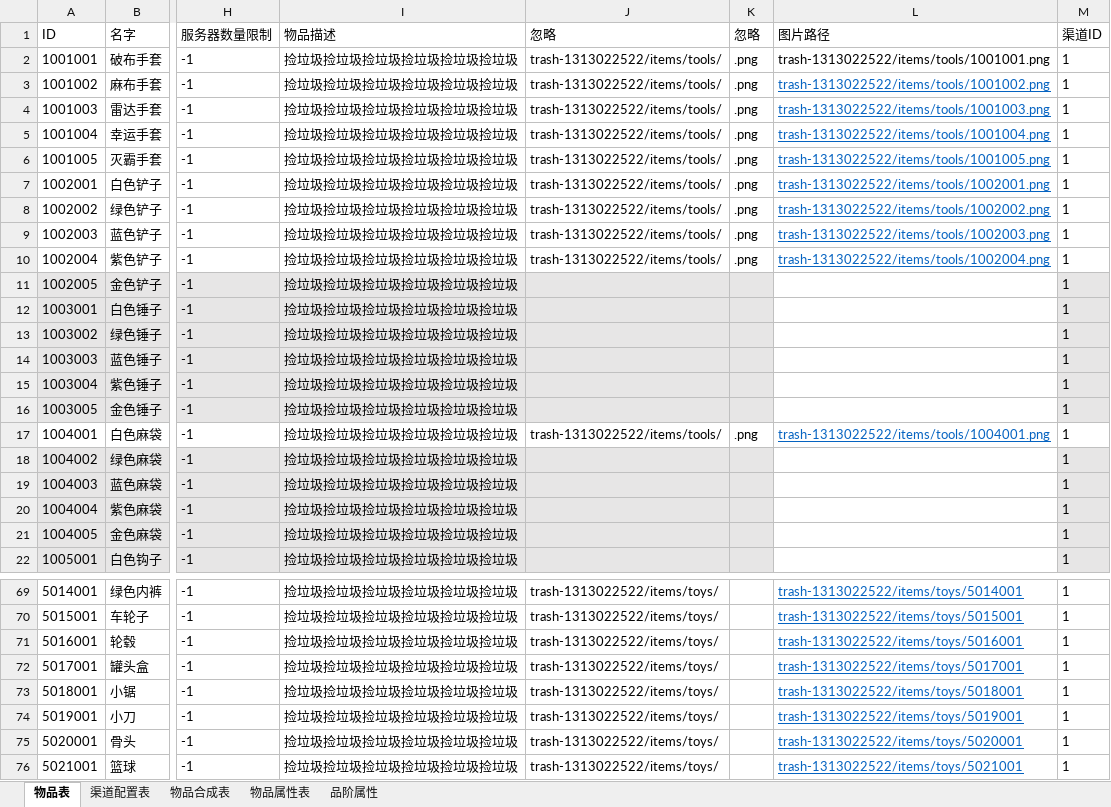
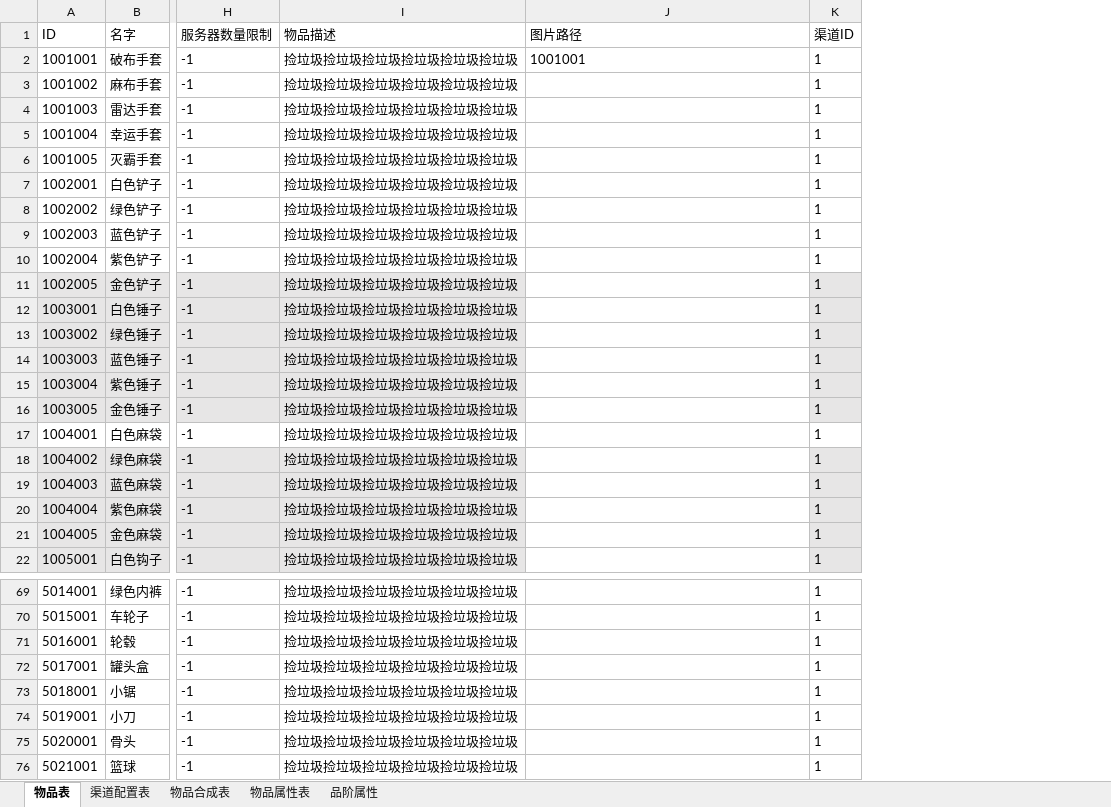
Before and after one commit to qw1281065768/trash_be, an Excel workbook: files/items.xlsx, sheet 物品表, drawn as a sheet; only a part is shown, gaps mark what is left out; values as stored, in another font and other column widths than the file's, no borders; removed rows and columns are numbered as before the commit, all else as after; the diff covers the shown part only; the diff names each change by its address in the sheet, - before the commit and + after, or states it on an @@ line.

```diff
--- a/files/items.xlsx (sheet 物品表)
+++ b/files/items.xlsx (sheet 物品表)
-column J (忽略), rows 2-17: trash-1313022522/items/tools/ | trash-1313022522/items/tools/ | trash-1313022522/items/tools/ | trash-1313022522/items/tools/ | trash-1313022522/items/tools/ | trash-1313022522/items/tools/ | trash-1313022522/items/tools/ | trash-1313022522/items/tools/ | trash-1313022522/items/tools/ |  |  |  |  |  |  | trash-1313022522/items/tools/; rows 69-76: all trash-1313022522/items/toys/
-column K (忽略), rows 2-17: .png | .png | .png | .png | .png | .png | .png | .png | .png |  |  |  |  |  |  | .png
-J2 (图片路径): trash-1313022522/items/tools/1001001.png
+J2 (图片路径): 1001001
-J3 (图片路径): trash-1313022522/items/tools/1001002.png
+J3 (图片路径): (empty)
-J4 (图片路径): trash-1313022522/items/tools/1001003.png
+J4 (图片路径): (empty)
-J5 (图片路径): trash-1313022522/items/tools/1001004.png
+J5 (图片路径): (empty)
-J6 (图片路径): trash-1313022522/items/tools/1001005.png
+J6 (图片路径): (empty)
-J7 (图片路径): trash-1313022522/items/tools/1002001.png
+J7 (图片路径): (empty)
-J8 (图片路径): trash-1313022522/items/tools/1002002.png
+J8 (图片路径): (empty)
-J9 (图片路径): trash-1313022522/items/tools/1002003.png
+J9 (图片路径): (empty)
-J10 (图片路径): trash-1313022522/items/tools/1002004.png
+J10 (图片路径): (empty)
-J17 (图片路径): trash-1313022522/items/tools/1004001.png
+J17 (图片路径): (empty)
-J69 (图片路径): trash-1313022522/items/toys/5014001
+J69 (图片路径): (empty)
-J70 (图片路径): trash-1313022522/items/toys/5015001
+J70 (图片路径): (empty)
-J71 (图片路径): trash-1313022522/items/toys/5016001
+J71 (图片路径): (empty)
-J72 (图片路径): trash-1313022522/items/toys/5017001
+J72 (图片路径): (empty)
-J73 (图片路径): trash-1313022522/items/toys/5018001
+J73 (图片路径): (empty)
-J74 (图片路径): trash-1313022522/items/toys/5019001
+J74 (图片路径): (empty)
-J75 (图片路径): trash-1313022522/items/toys/5020001
+J75 (图片路径): (empty)
-J76 (图片路径): trash-1313022522/items/toys/5021001
+J76 (图片路径): (empty)
```
Also changed, not shown: 26 edited cells elsewhere in this sheet, 1 other file.
